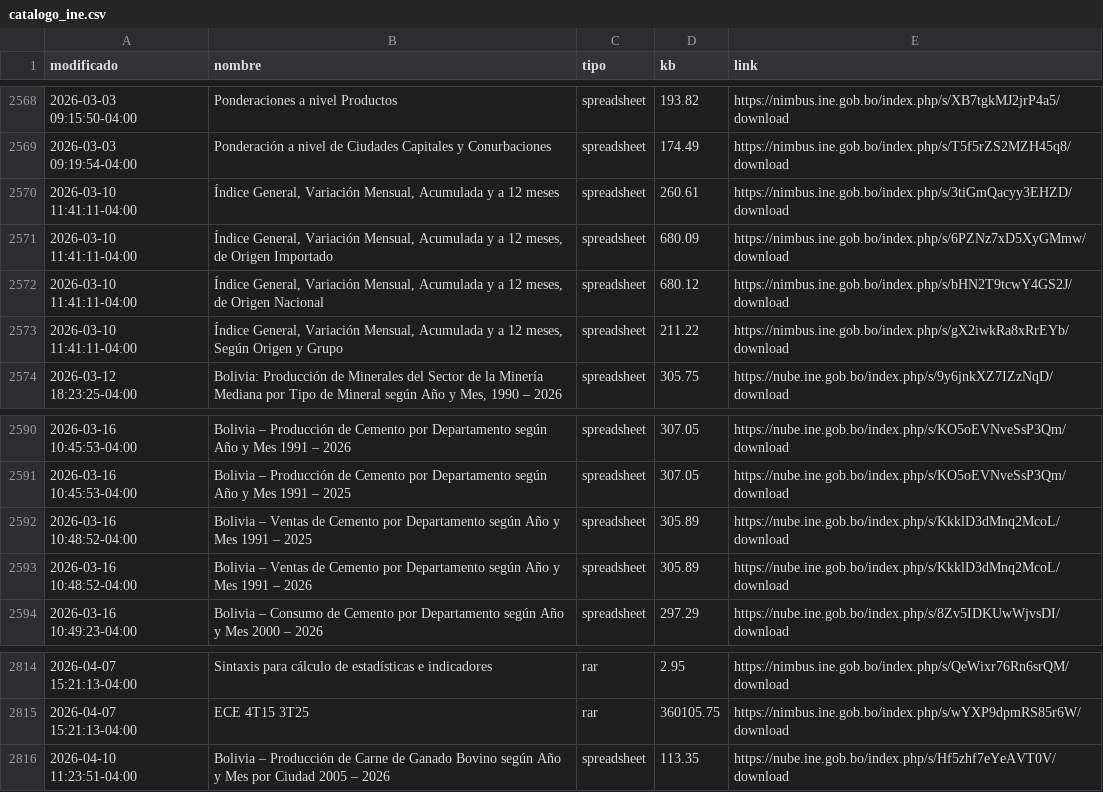
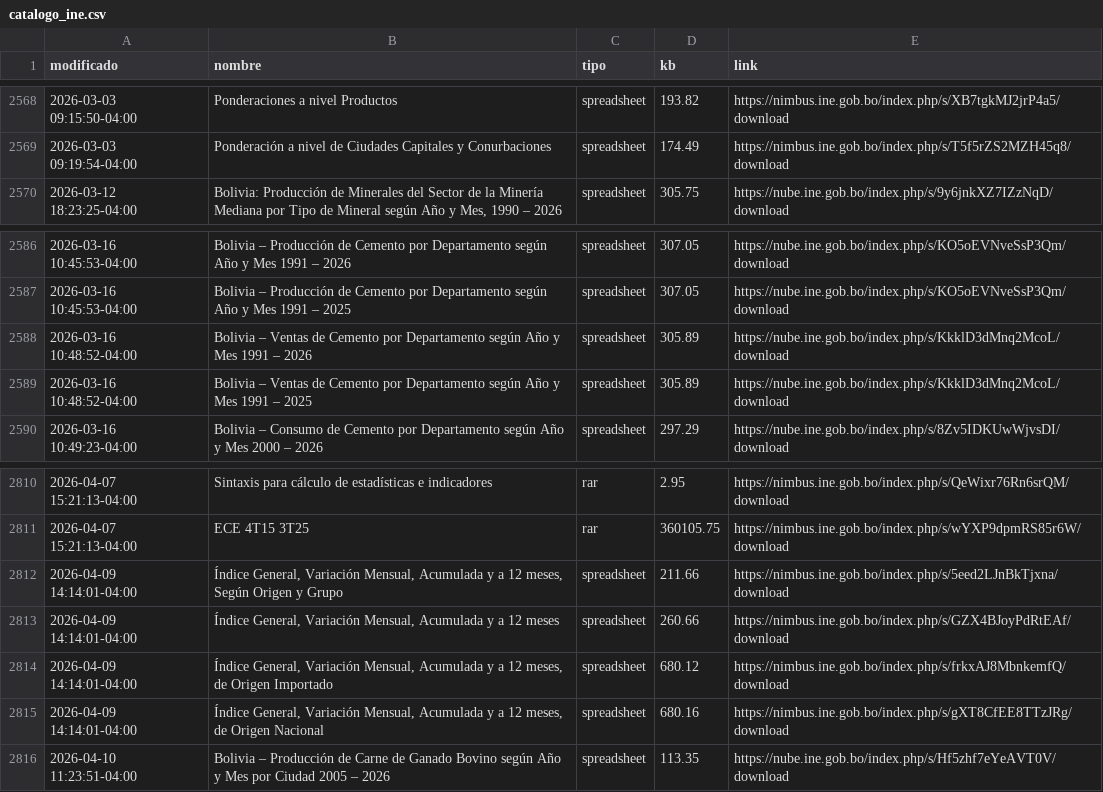
Before and after one commit to mauforonda/catalogo-ine, a CSV file: catalogo_ine.csv, drawn as a sheet; only a part is shown, gaps mark what is left out; removed rows and columns are numbered as before the commit, all else as after; the diff names each change by its address in the sheet, - before the commit and + after, or states it on an @@ line.

```diff
--- a/catalogo_ine.csv
+++ b/catalogo_ine.csv
-row 2570: 2026-03-10 11:41:11-04:00 | Índice General, Variación Mensual, Acumulada y a 12 meses | spreadsheet | 260.61 | https://nimbus.ine.gob.bo/index.php/s/3tiGmQacyy3EHZD/download
-row 2571: 2026-03-10 11:41:11-04:00 | Índice General, Variación Mensual, Acumulada y a 12 meses, de Origen Importado | spreadsheet | 680.09 | https://nimbus.ine.gob.bo/index.php/s/6PZNz7xD5XyGMmw/download
-row 2572: 2026-03-10 11:41:11-04:00 | Índice General, Variación Mensual, Acumulada y a 12 meses, de Origen Nacional | spreadsheet | 680.12 | https://nimbus.ine.gob.bo/index.php/s/bHN2T9tcwY4GS2J/download
-row 2573: 2026-03-10 11:41:11-04:00 | Índice General, Variación Mensual, Acumulada y a 12 meses, Según Origen y Grupo | spreadsheet | 211.22 | https://nimbus.ine.gob.bo/index.php/s/gX2iwkRa8xRrEYb/download
@@ row 2593 moved to row 2588: 2026-03-16 10:48:52-04:00 @@
+row 2812: 2026-04-09 14:14:01-04:00 | Índice General, Variación Mensual, Acumulada y a 12 meses, Según Origen y Grupo | spreadsheet | 211.66 | https://nimbus.ine.gob.bo/index.php/s/5eed2LJnBkTjxna/download
+row 2813: 2026-04-09 14:14:01-04:00 | Índice General, Variación Mensual, Acumulada y a 12 meses | spreadsheet | 260.66 | https://nimbus.ine.gob.bo/index.php/s/GZX4BJoyPdRtEAf/download
+row 2814: 2026-04-09 14:14:01-04:00 | Índice General, Variación Mensual, Acumulada y a 12 meses, de Origen Importado | spreadsheet | 680.12 | https://nimbus.ine.gob.bo/index.php/s/frkxAJ8MbnkemfQ/download
+row 2815: 2026-04-09 14:14:01-04:00 | Índice General, Variación Mensual, Acumulada y a 12 meses, de Origen Nacional | spreadsheet | 680.16 | https://nimbus.ine.gob.bo/index.php/s/gXT8CfEE8TTzJRg/download
```
Also changed, not shown: catalogo_ine_historial.csv.
